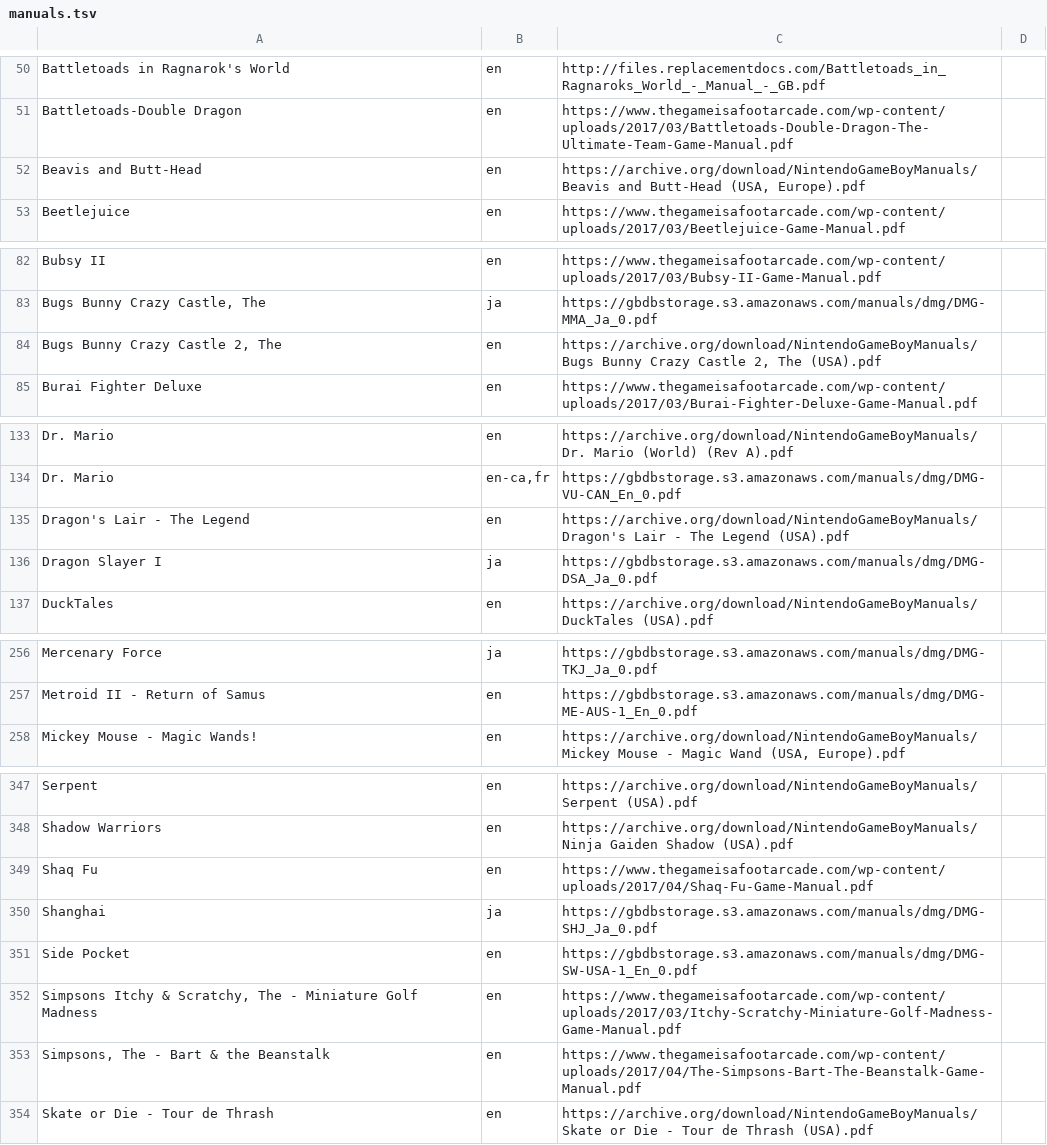
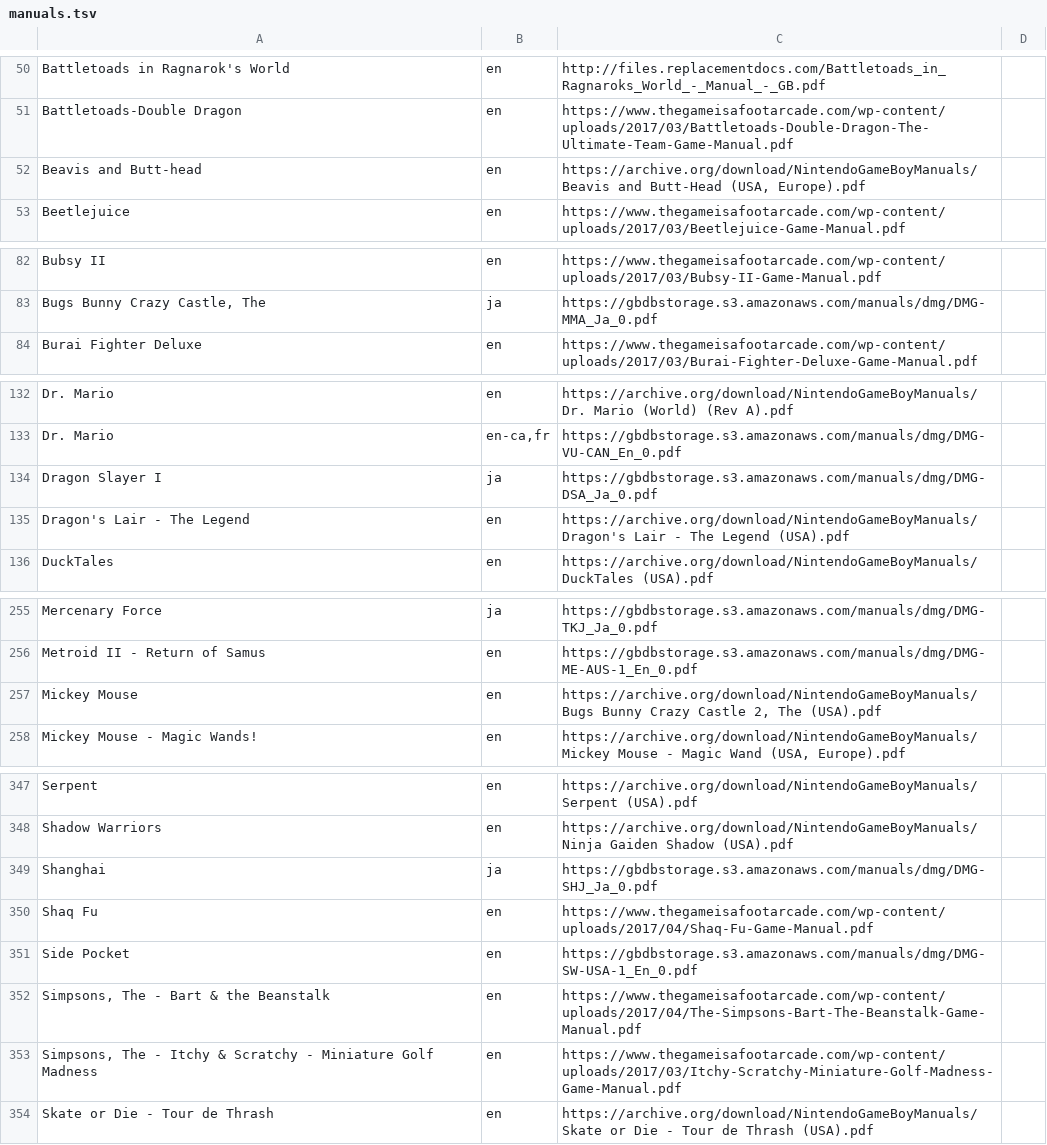
Before and after one commit to obrie/retrokit, a TSV file: config/systems/gb/manuals.tsv, drawn as a sheet; only a part is shown, gaps mark what is left out; the diff covers the shown part only.

```diff
--- a/config/systems/gb/manuals.tsv
+++ b/config/systems/gb/manuals.tsv
@@ -51,3 +51,3 @@ Battletoads in Ragnarok's World	en	http://files.replacementdocs.com/Battletoads_
 Battletoads-Double Dragon	en	https://www.thegameisafootarcade.com/wp-content/uploads/2017/03/Battletoads-Double-Dragon-The-Ultimate-Team-Game-Manual.pdf
-Beavis and Butt-Head	en	https://archive.org/download/NintendoGameBoyManuals/Beavis and Butt-Head (USA, Europe).pdf
+Beavis and Butt-head	en	https://archive.org/download/NintendoGameBoyManuals/Beavis and Butt-Head (USA, Europe).pdf
 Beetlejuice	en	https://www.thegameisafootarcade.com/wp-content/uploads/2017/03/Beetlejuice-Game-Manual.pdf
@@ -83,3 +83,2 @@ Bubsy II	en	https://www.thegameisafootarcade.com/wp-content/uploads/2017/03/Bubs
 Bugs Bunny Crazy Castle, The	ja	https://gbdbstorage.s3.amazonaws.com/manuals/dmg/DMG-MMA_Ja_0.pdf
-Bugs Bunny Crazy Castle 2, The	en	https://archive.org/download/NintendoGameBoyManuals/Bugs Bunny Crazy Castle 2, The (USA).pdf
 Burai Fighter Deluxe	en	https://www.thegameisafootarcade.com/wp-content/uploads/2017/03/Burai-Fighter-Deluxe-Game-Manual.pdf
@@ -134,4 +133,4 @@ Dr. Mario	en	https://archive.org/download/NintendoGameBoyManuals/Dr. Mario (Worl
 Dr. Mario	en-ca,fr	https://gbdbstorage.s3.amazonaws.com/manuals/dmg/DMG-VU-CAN_En_0.pdf
+Dragon Slayer I	ja	https://gbdbstorage.s3.amazonaws.com/manuals/dmg/DMG-DSA_Ja_0.pdf
 Dragon's Lair - The Legend	en	https://archive.org/download/NintendoGameBoyManuals/Dragon's Lair - The Legend (USA).pdf
-Dragon Slayer I	ja	https://gbdbstorage.s3.amazonaws.com/manuals/dmg/DMG-DSA_Ja_0.pdf
 DuckTales	en	https://archive.org/download/NintendoGameBoyManuals/DuckTales (USA).pdf
@@ -257,2 +256,3 @@ Mercenary Force	ja	https://gbdbstorage.s3.amazonaws.com/manuals/dmg/DMG-TKJ_Ja_0
 Metroid II - Return of Samus	en	https://gbdbstorage.s3.amazonaws.com/manuals/dmg/DMG-ME-AUS-1_En_0.pdf
+Mickey Mouse	en	https://archive.org/download/NintendoGameBoyManuals/Bugs Bunny Crazy Castle 2, The (USA).pdf
 Mickey Mouse - Magic Wands!	en	https://archive.org/download/NintendoGameBoyManuals/Mickey Mouse - Magic Wand (USA, Europe).pdf
@@ -348,7 +348,7 @@ Serpent	en	https://archive.org/download/NintendoGameBoyManuals/Serpent (USA).pdf
 Shadow Warriors	en	https://archive.org/download/NintendoGameBoyManuals/Ninja Gaiden Shadow (USA).pdf
+Shanghai	ja	https://gbdbstorage.s3.amazonaws.com/manuals/dmg/DMG-SHJ_Ja_0.pdf
 Shaq Fu	en	https://www.thegameisafootarcade.com/wp-content/uploads/2017/04/Shaq-Fu-Game-Manual.pdf
-Shanghai	ja	https://gbdbstorage.s3.amazonaws.com/manuals/dmg/DMG-SHJ_Ja_0.pdf
 Side Pocket	en	https://gbdbstorage.s3.amazonaws.com/manuals/dmg/DMG-SW-USA-1_En_0.pdf
-Simpsons Itchy & Scratchy, The - Miniature Golf Madness	en	https://www.thegameisafootarcade.com/wp-content/uploads/2017/03/Itchy-Scratchy-Miniature-Golf-Madness-Game-Manual.pdf
 Simpsons, The - Bart & the Beanstalk	en	https://www.thegameisafootarcade.com/wp-content/uploads/2017/04/The-Simpsons-Bart-The-Beanstalk-Game-Manual.pdf
+Simpsons, The - Itchy & Scratchy - Miniature Golf Madness	en	https://www.thegameisafootarcade.com/wp-content/uploads/2017/03/Itchy-Scratchy-Miniature-Golf-Madness-Game-Manual.pdf
 Skate or Die - Tour de Thrash	en	https://archive.org/download/NintendoGameBoyManuals/Skate or Die - Tour de Thrash (USA).pdf
```
Also changed, not shown: 1 moved row and 1 edited cell elsewhere in this file, config/systems/gbc/manuals.tsv, config/systems/megadrive/manuals.tsv, 26 other files.
